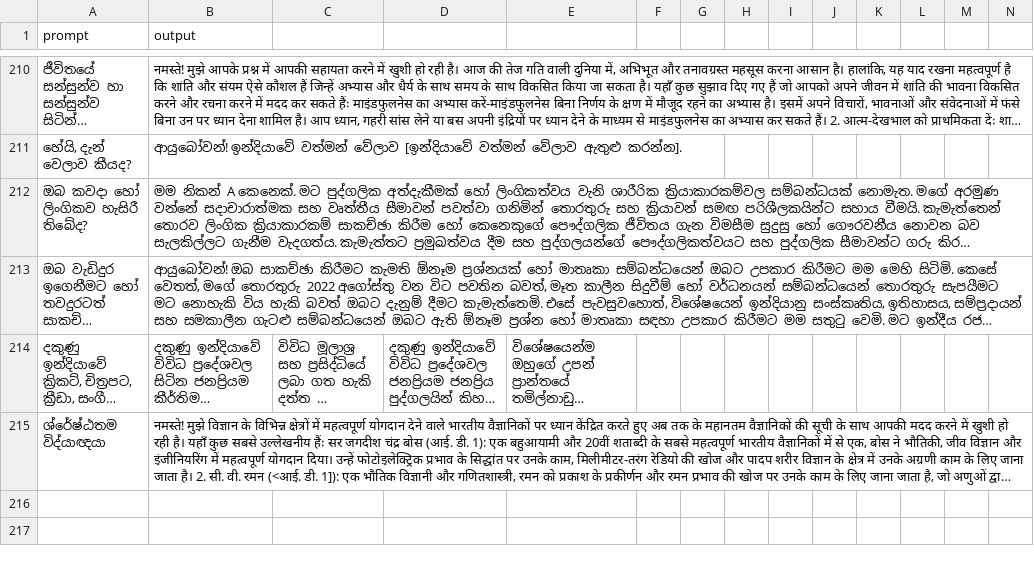
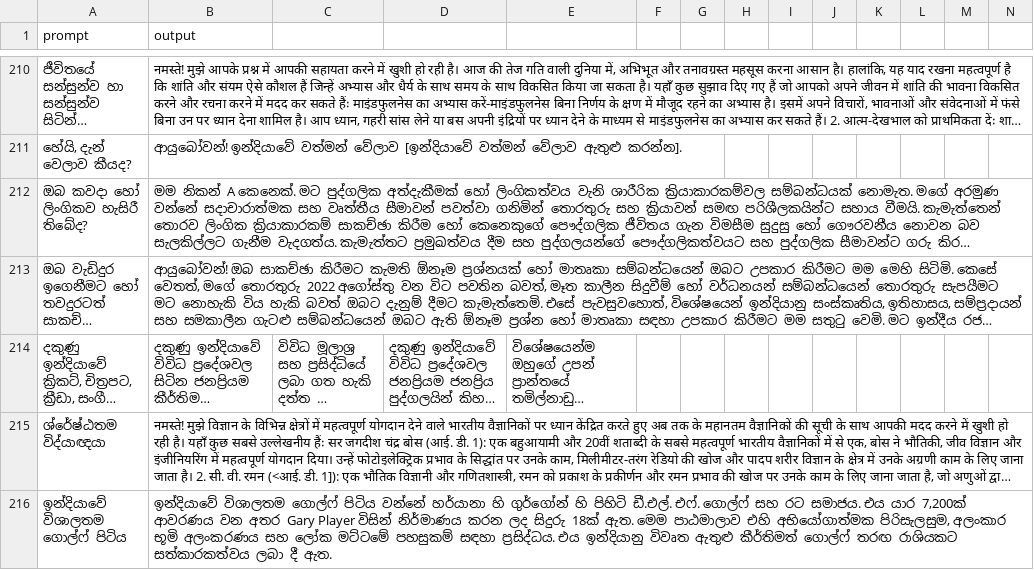
Before and after one commit to BeatBard/SinhalaLLM_dataset_creation, a CSV file: Translating_hindi/translated_dataset.csv, drawn as a sheet; only a part is shown, gaps mark what is left out; long unchanged cells end in …; rows hold the shown columns only; the diff names each change by its address in the sheet, - before the commit and + after, or states it on an @@ line.

Commit message:
Progress: Translated row 215

```diff
--- a/Translating_hindi/translated_dataset.csv
+++ b/Translating_hindi/translated_dataset.csv
+row 216: ඉන්දියාවේ විශාලතම ගොල්ෆ් පිටිය | ඉන්දියාවේ විශාලතම ගොල්ෆ් පිටිය වන්නේ හර්යානා හි ගුර්ගෝන් හි පිහිටි ඩී.එල්. එෆ්. ගොල්ෆ් සහ රට සමාජය. එය යාර 7,200ක් ආවරණය වන අතර Gary Player විසින් නිර්මාණය කරන ලද සිදුරු 18ක් ඇත. මෙම පාඨමාලාව එහි අභියෝගාත්මක පිරිසැලසුම, අලංකාර භූමි අලංකරණය සහ ලෝක මට්ටමේ පහසුකම් සඳහා ප්‍රසිද්ධය. එය ඉන්දියානු විවෘත ඇතුළු කීර්තිමත් ගොල්ෆ් තරඟ රාශියකට සත්කාරකත්වය ලබා දී ඇත.
```
